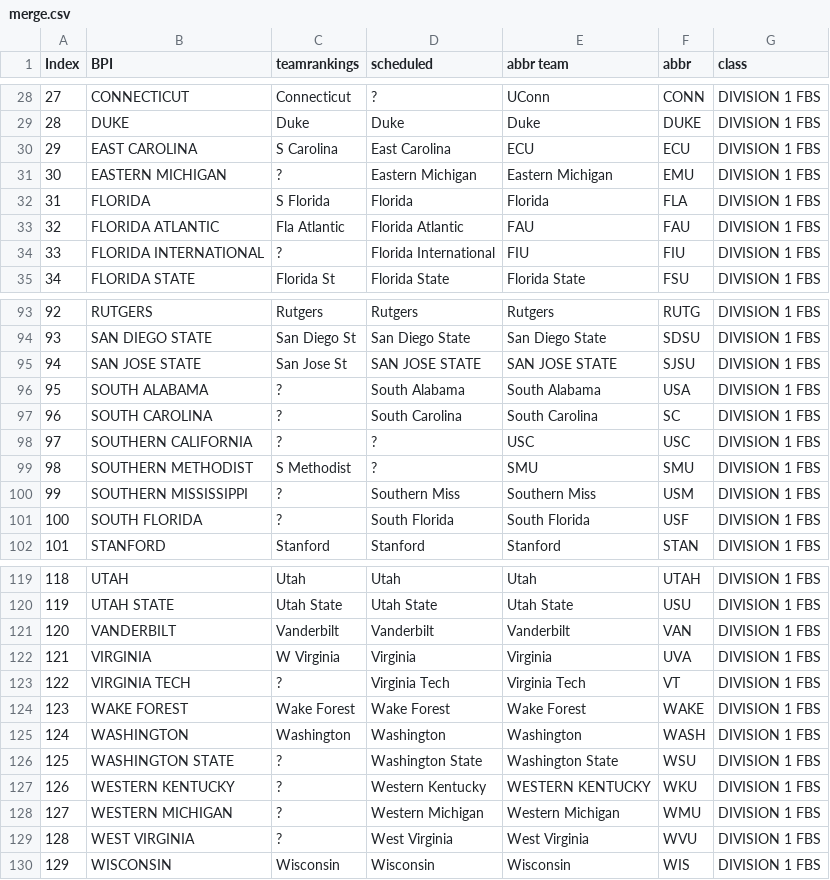
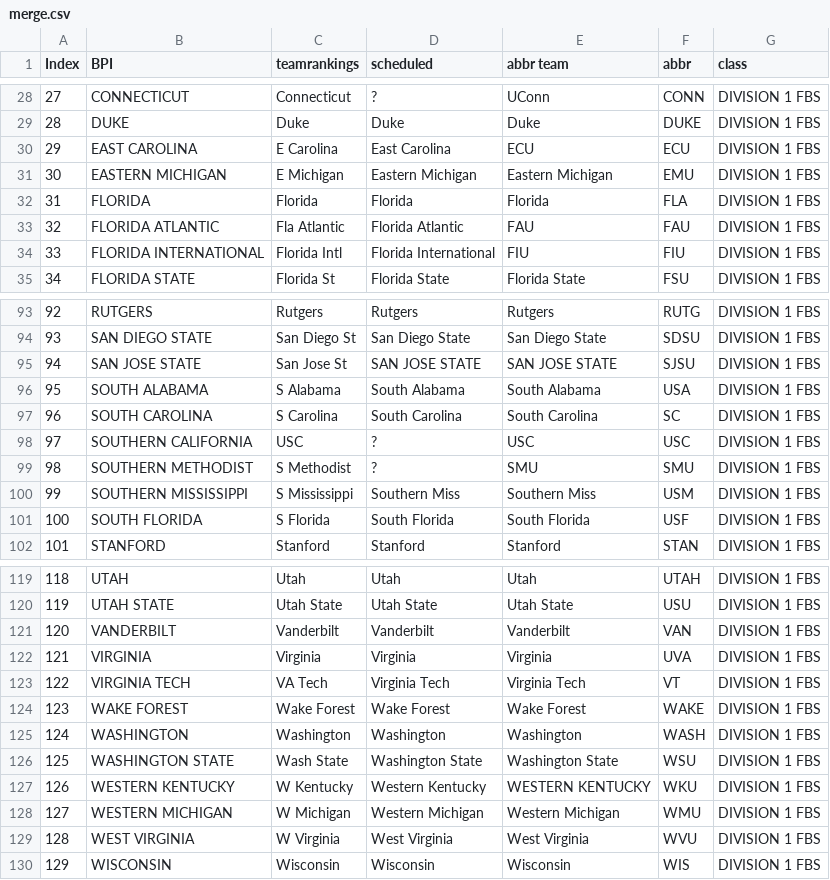
Before and after one commit to meprogrammerguy/pyBlitz, a CSV file: data/merge.csv, drawn as a sheet; only a part is shown, gaps mark what is left out; the diff covers the shown part only.

```diff
--- a/data/merge.csv
+++ b/data/merge.csv
@@ -29,7 +29,7 @@ Index,BPI,teamrankings,scheduled,abbr team,abbr,class
 28,DUKE,Duke,Duke,Duke,DUKE,DIVISION 1  FBS
-29,EAST CAROLINA,S Carolina,East Carolina,ECU,ECU,DIVISION 1  FBS
-30,EASTERN MICHIGAN,?,Eastern Michigan,Eastern Michigan,EMU,DIVISION 1  FBS
-31,FLORIDA,S Florida,Florida,Florida,FLA,DIVISION 1  FBS
+29,EAST CAROLINA,E Carolina,East Carolina,ECU,ECU,DIVISION 1  FBS
+30,EASTERN MICHIGAN,E Michigan,Eastern Michigan,Eastern Michigan,EMU,DIVISION 1  FBS
+31,FLORIDA,Florida,Florida,Florida,FLA,DIVISION 1  FBS
 32,FLORIDA ATLANTIC,Fla Atlantic,Florida Atlantic,FAU,FAU,DIVISION 1  FBS
-33,FLORIDA INTERNATIONAL,?,Florida International,FIU,FIU,DIVISION 1  FBS
+33,FLORIDA INTERNATIONAL,Florida Intl,Florida International,FIU,FIU,DIVISION 1  FBS
 34,FLORIDA STATE,Florida St,Florida State,Florida State,FSU,DIVISION 1  FBS
@@ -95,8 +95,8 @@ Index,BPI,teamrankings,scheduled,abbr team,abbr,class
 94,SAN JOSE STATE,San Jose St,SAN JOSE STATE,SAN JOSE STATE,SJSU,DIVISION 1  FBS
-95,SOUTH ALABAMA,?,South Alabama,South Alabama,USA,DIVISION 1  FBS
-96,SOUTH CAROLINA,?,South Carolina,South Carolina,SC,DIVISION 1  FBS
-97,SOUTHERN CALIFORNIA,?,?,USC,USC,DIVISION 1  FBS
+95,SOUTH ALABAMA,S Alabama,South Alabama,South Alabama,USA,DIVISION 1  FBS
+96,SOUTH CAROLINA,S Carolina,South Carolina,South Carolina,SC,DIVISION 1  FBS
+97,SOUTHERN CALIFORNIA,USC,?,USC,USC,DIVISION 1  FBS
 98,SOUTHERN METHODIST,S Methodist,?,SMU,SMU,DIVISION 1  FBS
-99,SOUTHERN MISSISSIPPI,?,Southern Miss,Southern Miss,USM,DIVISION 1  FBS
-100,SOUTH FLORIDA,?,South Florida,South Florida,USF,DIVISION 1  FBS
+99,SOUTHERN MISSISSIPPI,S Mississippi,Southern Miss,Southern Miss,USM,DIVISION 1  FBS
+100,SOUTH FLORIDA,S Florida,South Florida,South Florida,USF,DIVISION 1  FBS
 101,STANFORD,Stanford,Stanford,Stanford,STAN,DIVISION 1  FBS
@@ -121,10 +121,10 @@ Index,BPI,teamrankings,scheduled,abbr team,abbr,class
 120,VANDERBILT,Vanderbilt,Vanderbilt,Vanderbilt,VAN,DIVISION 1  FBS
-121,VIRGINIA,W Virginia,Virginia,Virginia,UVA,DIVISION 1  FBS
-122,VIRGINIA TECH,?,Virginia Tech,Virginia Tech,VT,DIVISION 1  FBS
+121,VIRGINIA,Virginia,Virginia,Virginia,UVA,DIVISION 1  FBS
+122,VIRGINIA TECH,VA Tech,Virginia Tech,Virginia Tech,VT,DIVISION 1  FBS
 123,WAKE FOREST,Wake Forest,Wake Forest,Wake Forest,WAKE,DIVISION 1  FBS
 124,WASHINGTON,Washington,Washington,Washington,WASH,DIVISION 1  FBS
-125,WASHINGTON STATE,?,Washington State,Washington State,WSU,DIVISION 1  FBS
-126,WESTERN KENTUCKY,?,Western Kentucky,WESTERN KENTUCKY,WKU,DIVISION 1  FBS
-127,WESTERN MICHIGAN,?,Western Michigan,Western Michigan,WMU,DIVISION 1  FBS
-128,WEST VIRGINIA,?,West Virginia,West Virginia,WVU,DIVISION 1  FBS
+125,WASHINGTON STATE,Wash State,Washington State,Washington State,WSU,DIVISION 1  FBS
+126,WESTERN KENTUCKY,W Kentucky,Western Kentucky,WESTERN KENTUCKY,WKU,DIVISION 1  FBS
+127,WESTERN MICHIGAN,W Michigan,Western Michigan,Western Michigan,WMU,DIVISION 1  FBS
+128,WEST VIRGINIA,W Virginia,West Virginia,West Virginia,WVU,DIVISION 1  FBS
 129,WISCONSIN,Wisconsin,Wisconsin,Wisconsin,WIS,DIVISION 1  FBS
```
Also changed, not shown: 20 edited cells elsewhere in this file, data/merge_abbreviation.csv, data/merge_stats.csv, 5 other files.
